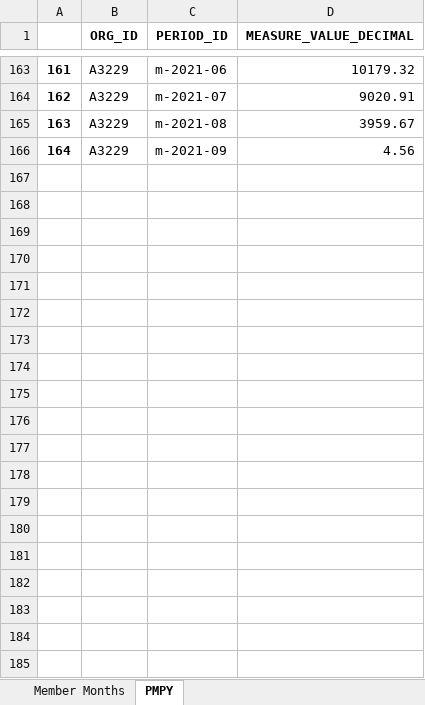
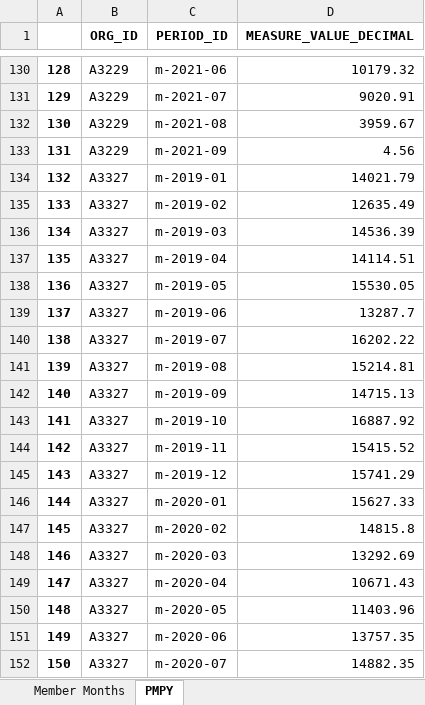
Before and after one commit to mikeoconnor-cj/pythonWrk, an Excel workbook: mbrMo_LP202009.xlsx, sheet PMPY, drawn as a sheet; only a part is shown, gaps mark what is left out; values as stored, in another font and other column widths than the file's, no borders; the diff covers the shown part only; the diff names each change by its address in the sheet, - before the commit and + after, or states it on an @@ line.

Commit message:
qa update

```diff
--- a/mbrMo_LP202009.xlsx (sheet PMPY)
+++ b/mbrMo_LP202009.xlsx (sheet PMPY)
@@ column A renumbered between rows 35 and 133 @@
+row 134: 132 | A3327 | m-2019-01 | 14021.79
+row 135: 133 | A3327 | m-2019-02 | 12635.49
+row 136: 134 | A3327 | m-2019-03 | 14536.39
+row 137: 135 | A3327 | m-2019-04 | 14114.51
+row 138: 136 | A3327 | m-2019-05 | 15530.05
+row 139: 137 | A3327 | m-2019-06 | 13287.7
+row 140: 138 | A3327 | m-2019-07 | 16202.22
+row 141: 139 | A3327 | m-2019-08 | 15214.81
+row 142: 140 | A3327 | m-2019-09 | 14715.13
+row 143: 141 | A3327 | m-2019-10 | 16887.92
+row 144: 142 | A3327 | m-2019-11 | 15415.52
+row 145: 143 | A3327 | m-2019-12 | 15741.29
+row 146: 144 | A3327 | m-2020-01 | 15627.33
+row 147: 145 | A3327 | m-2020-02 | 14815.8
+row 148: 146 | A3327 | m-2020-03 | 13292.69
+row 149: 147 | A3327 | m-2020-04 | 10671.43
+row 150: 148 | A3327 | m-2020-05 | 11403.96
+row 151: 149 | A3327 | m-2020-06 | 13757.35
+row 152: 150 | A3327 | m-2020-07 | 14882.35
```
Also changed, not shown: 179 added rows and 33 removed rows elsewhere in this sheet, sheet Member Months.
